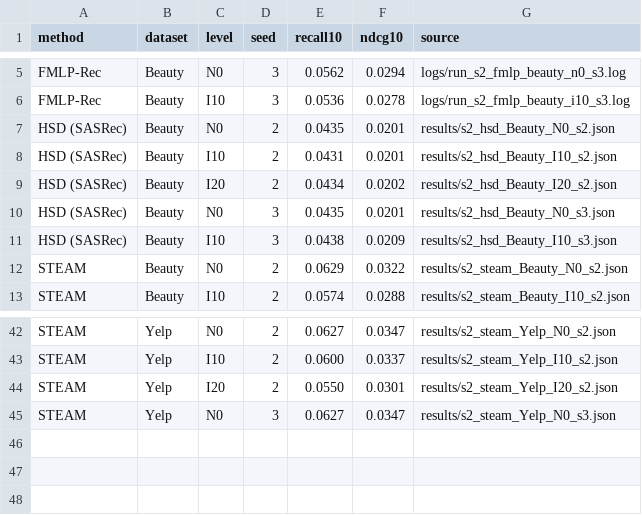
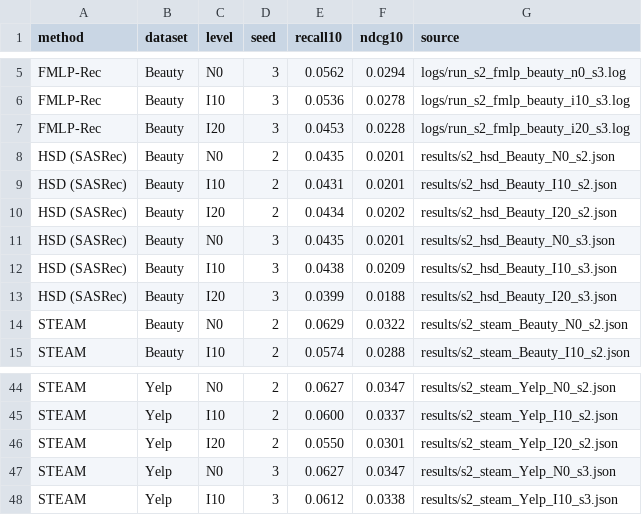
Before and after one commit to Keshavii/DenoisingSurvey, a TSV file: pc2/rq10/results/stage2_summary.tsv, drawn as a sheet; only a part is shown, gaps mark what is left out; the diff names each change by its address in the sheet, - before the commit and + after, or states it on an @@ line.

```diff
--- a/pc2/rq10/results/stage2_summary.tsv
+++ b/pc2/rq10/results/stage2_summary.tsv
+row 7: FMLP-Rec | Beauty | I20 | 3 | 0.0453 | 0.0228 | logs/run_s2_fmlp_beauty_i20_s3.log
+row 13: HSD (SASRec) | Beauty | I20 | 3 | 0.0399 | 0.0188 | results/s2_hsd_Beauty_I20_s3.json
+row 48: STEAM | Yelp | I10 | 3 | 0.0612 | 0.0338 | results/s2_steam_Yelp_I10_s3.json
```
Also changed, not shown: pc2/rq10/results/run_summary.tsv, 19 other files.
